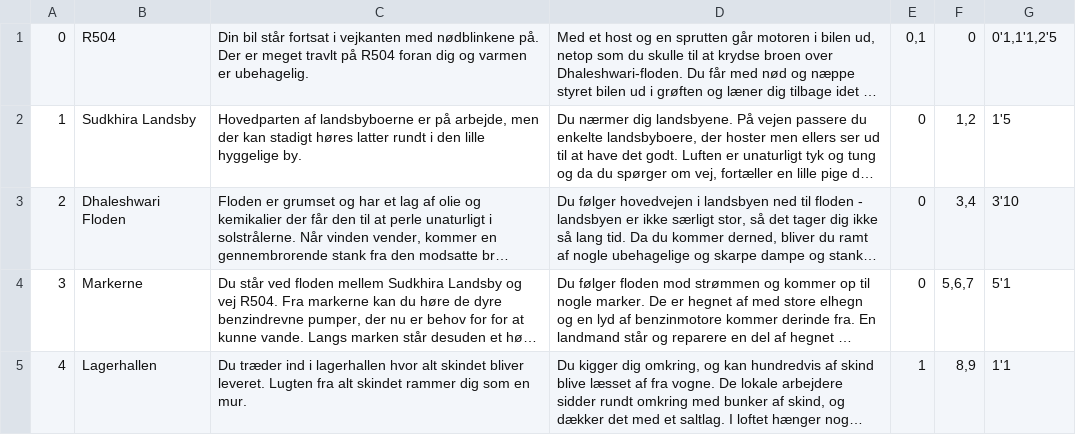
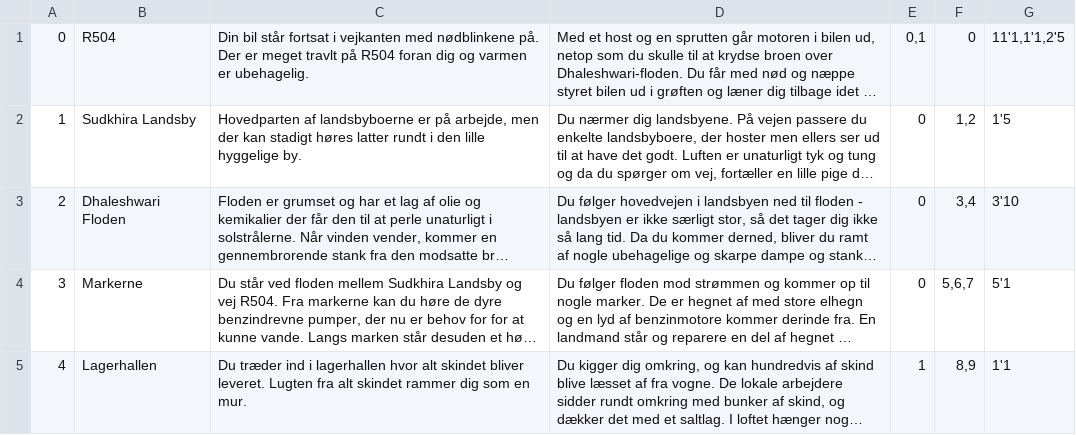
Before and after one commit to GustavBW/SemesterFX01, a CSV file: src/main/resources/Data/Rooms.csv, drawn as a sheet; only a part is shown; long unchanged cells end in …; the diff names each change by its address in the sheet, - before the commit and + after, or states it on an @@ line.

```diff
--- a/src/main/resources/Data/Rooms.csv
+++ b/src/main/resources/Data/Rooms.csv
-G1: 0'1,1'1,2'5
+G1: 11'1,1'1,2'5
```
Also changed, not shown: 1 other file.
